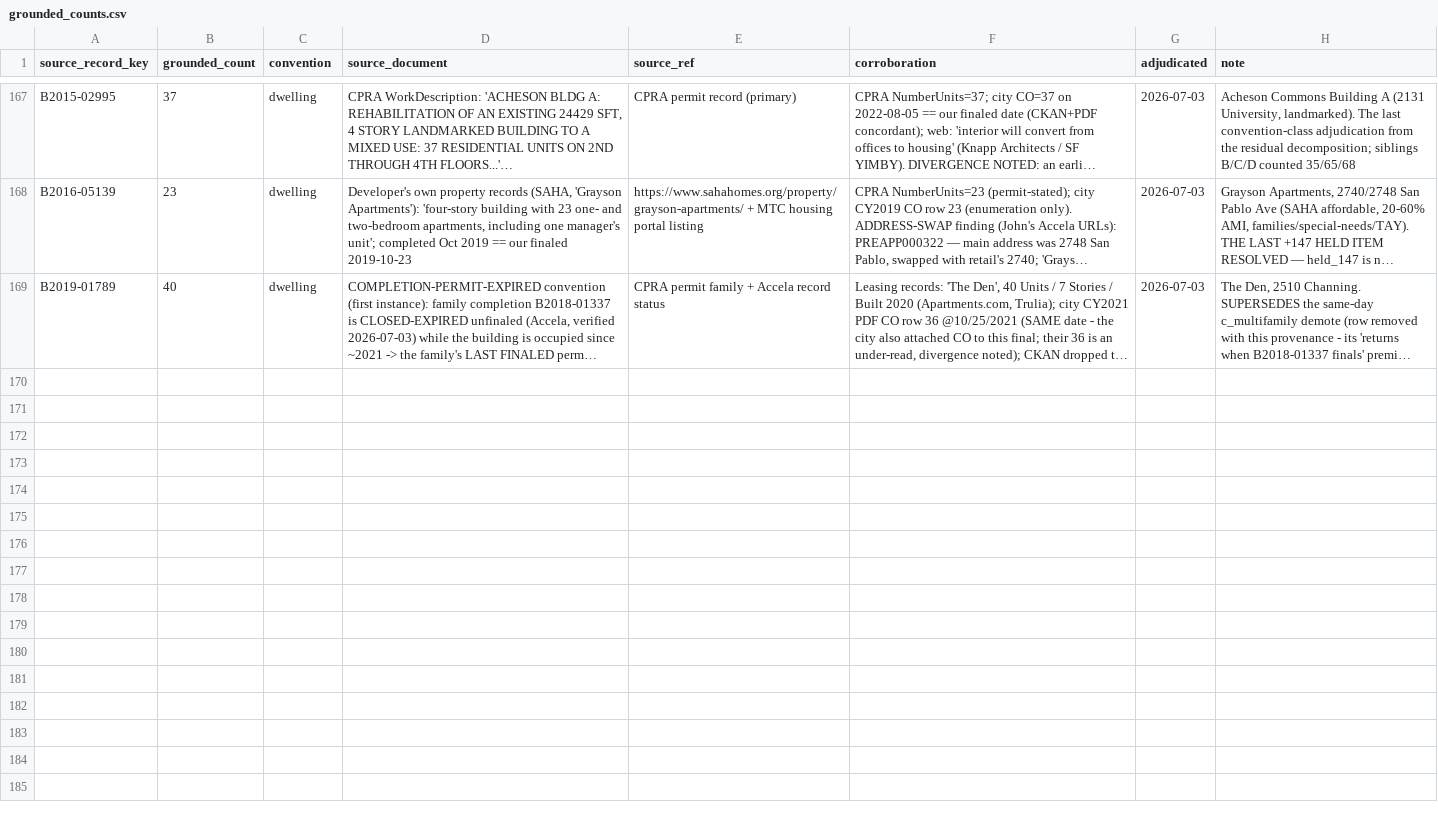
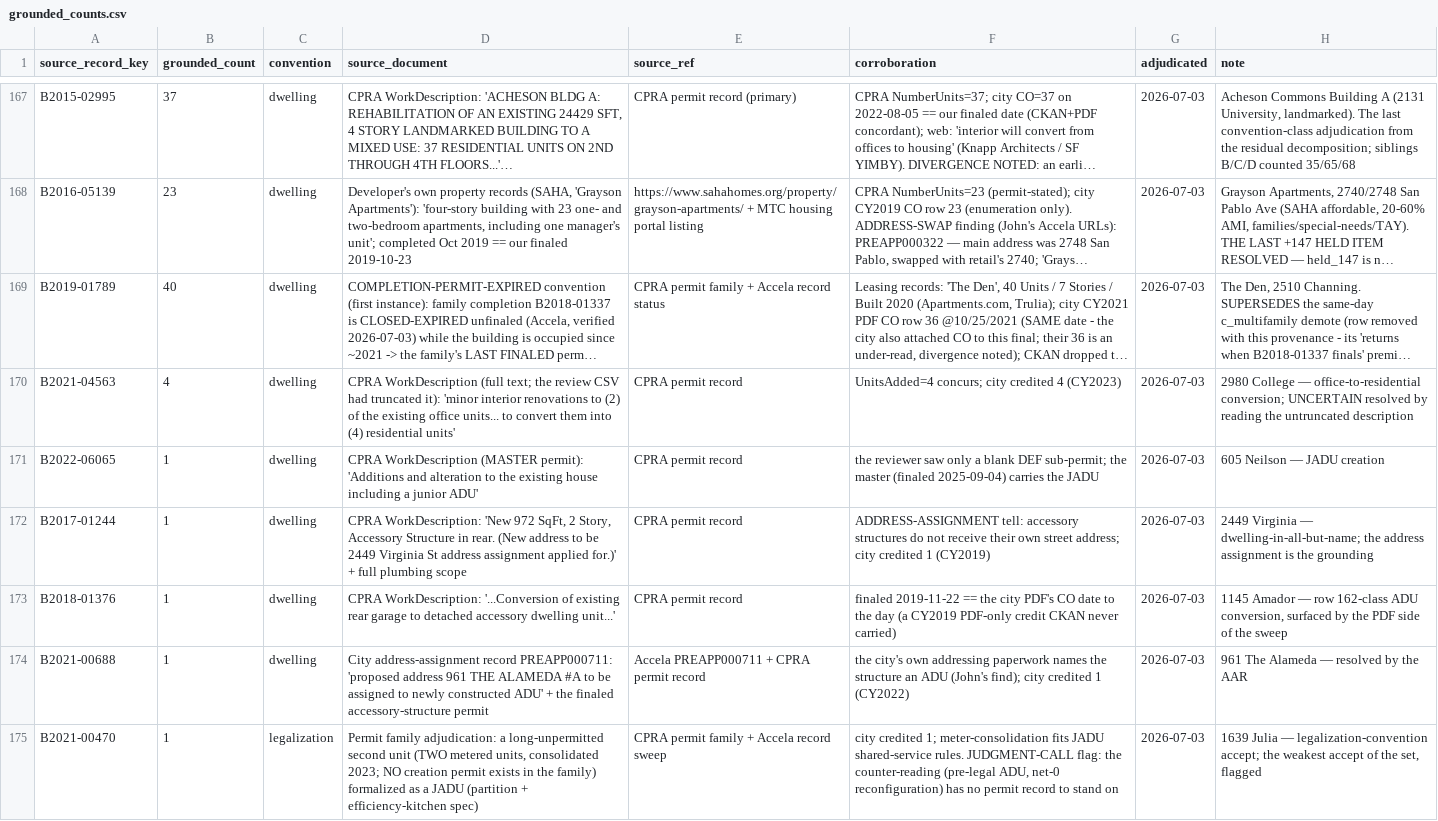
Before and after one commit to blockXblock/berkeley-housing-analysis, a CSV file: corrections/v4/grounded_counts.csv, drawn as a sheet; only a part is shown, gaps mark what is left out; long unchanged cells end in …; the diff names each change by its address in the sheet, - before the commit and + after, or states it on an @@ line.

```diff
--- a/corrections/v4/grounded_counts.csv
+++ b/corrections/v4/grounded_counts.csv
+row 170: B2021-04563 | 4 | dwelling | CPRA WorkDescription (full text; the review CSV had truncated it): 'minor interior renovations to (2) of the existing office units... to convert them into (4) residential units' | CPRA permit record | UnitsAdded=4 concurs; city credited 4 (CY2023) | 2026-07-03 | 2980 College — office-to-residential conversion; UNCERTAIN resolved by reading the untruncated description
+row 171: B2022-06065 | 1 | dwelling | CPRA WorkDescription (MASTER permit): 'Additions and alteration to the existing house including a junior ADU' | CPRA permit record | the reviewer saw only a blank DEF sub-permit; the master (finaled 2025-09-04) carries the JADU | 2026-07-03 | 605 Neilson — JADU creation
+row 172: B2017-01244 | 1 | dwelling | CPRA WorkDescription: 'New 972 SqFt, 2 Story, Accessory Structure in rear. (New address to be 2449 Virginia St address assignment applied for.)' + full plumbing scope | CPRA permit record | ADDRESS-ASSIGNMENT tell: accessory structures do not receive their own street address; city credited 1 (CY2019) | 2026-07-03 | 2449 Virginia — dwelling-in-all-but-name; the address assignment is the grounding
+row 173: B2018-01376 | 1 | dwelling | CPRA WorkDescription: '...Conversion of existing rear garage to detached accessory dwelling unit...' | CPRA permit record | finaled 2019-11-22 == the city PDF's CO date to the day (a CY2019 PDF-only credit CKAN never carried) | 2026-07-03 | 1145 Amador — row 162-class ADU conversion, surfaced by the PDF side of the sweep
+row 174: B2021-00688 | 1 | dwelling | City address-assignment record PREAPP000711: 'proposed address 961 THE ALAMEDA #A to be assigned to newly constructed ADU' + the finaled accessory-structure permit | Accela PREAPP000711 + CPRA permit record | the city's own addressing paperwork names the structure an ADU (John's find); city credited 1 (CY2022) | 2026-07-03 | 961 The Alameda — resolved by the AAR
+row 175: B2021-00470 | 1 | legalization | Permit family adjudication: a long-unpermitted second unit (TWO metered units, consolidated 2023; NO creation permit exists in the family) formalized as a JADU (partition + efficiency-kitchen spec) | CPRA permit family + Accela record sweep | city credited 1; meter-consolidation fits JADU shared-service rules. JUDGMENT-CALL flag: the counter-reading (pre-legal ADU, net-0 reconfiguration) has no permit record to stand on | 2026-07-03 | 1639 Julia — legalization-convention accept; the weakest accept of the set, flagged
```
Also changed, not shown: 5 other files.
